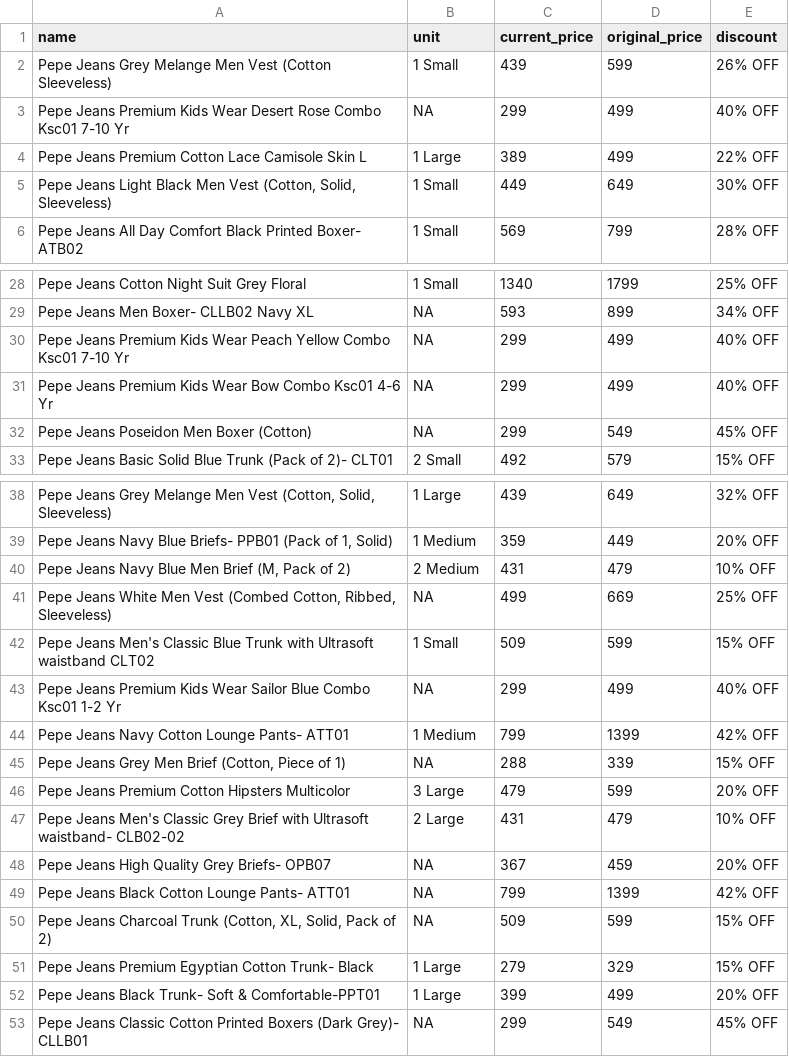
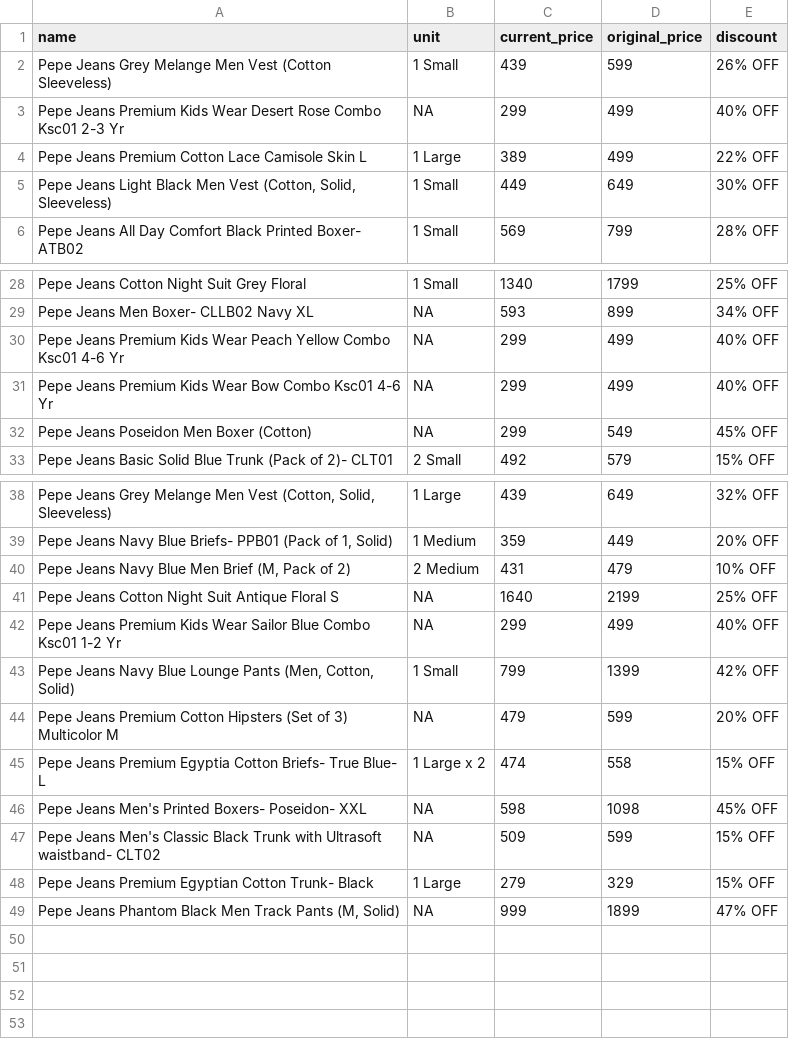
Before and after one commit to Amal-GBL/PricePulse, a CSV file: instamart_data.csv, drawn as a sheet; only a part is shown, gaps mark what is left out; removed rows and columns are numbered as before the commit, all else as after; the diff names each change by its address in the sheet, - before the commit and + after, or states it on an @@ line.

```diff
--- a/instamart_data.csv
+++ b/instamart_data.csv
-A3 (name): …Combo Ksc01 7-10 Yr
+A3 (name): …Combo Ksc01 2-3 Yr
-A30 (name): …Combo Ksc01 7-10 Yr
+A30 (name): …Combo Ksc01 4-6 Yr
-row 41: Pepe Jeans White Men Vest (Combed Cotton, Ribbed, Sleeveless) | NA | 499 | 669 | 25% OFF
-row 42: Pepe Jeans Men's Classic Blue Trunk with Ultrasoft waistband CLT02 | 1 Small | 509 | 599 | 15% OFF
+row 41: Pepe Jeans Cotton Night Suit Antique Floral S | NA | 1640 | 2199 | 25% OFF
-A43 (name): …Jeans Navy Cotton Lounge Pants- ATT01
+A43 (name): …Jeans Navy Blue Lounge Pants (Men, Cotton, Solid)
-B43 (unit): 1 Medium
+B43 (unit): 1 Small
-row 45: Pepe Jeans Grey Men Brief (Cotton, Piece of 1) | NA | 288 | 339 | 15% OFF
-A44 (name): …Cotton Hipsters Multicolor
+A44 (name): …Cotton Hipsters (Set of 3) Multicolor M
-B44 (unit): 3 Large
+B44 (unit): NA
-row 47: Pepe Jeans Men's Classic Grey Brief with Ultrasoft waistband- CLB02-02 | 2 Large | 431 | 479 | 10% OFF
-row 48: Pepe Jeans High Quality Grey Briefs- OPB07 | NA | 367 | 459 | 20% OFF
-row 49: Pepe Jeans Black Cotton Lounge Pants- ATT01 | NA | 799 | 1399 | 42% OFF
+row 45: Pepe Jeans Premium Egyptia Cotton Briefs- True Blue- L | 1 Large x 2 | 474 | 558 | 15% OFF
+row 46: Pepe Jeans Men's Printed Boxers- Poseidon- XXL | NA | 598 | 1098 | 45% OFF
-A47 (name): Pepe Jeans Charcoal Trunk (Cotton, XL, Solid, Pack of 2)
+A47 (name): Pepe Jeans Men's Classic Black Trunk with Ultrasoft waistband- CLT02
-row 52: Pepe Jeans Black Trunk- Soft & Comfortable-PPT01 | 1 Large | 399 | 499 | 20% OFF
-row 53: Pepe Jeans Classic Cotton Printed Boxers (Dark Grey)- CLLB01 | NA | 299 | 549 | 45% OFF
+row 49: Pepe Jeans Phantom Black Men Track Pants (M, Solid) | NA | 999 | 1899 | 47% OFF
```
Also changed, not shown: 1 other file.
